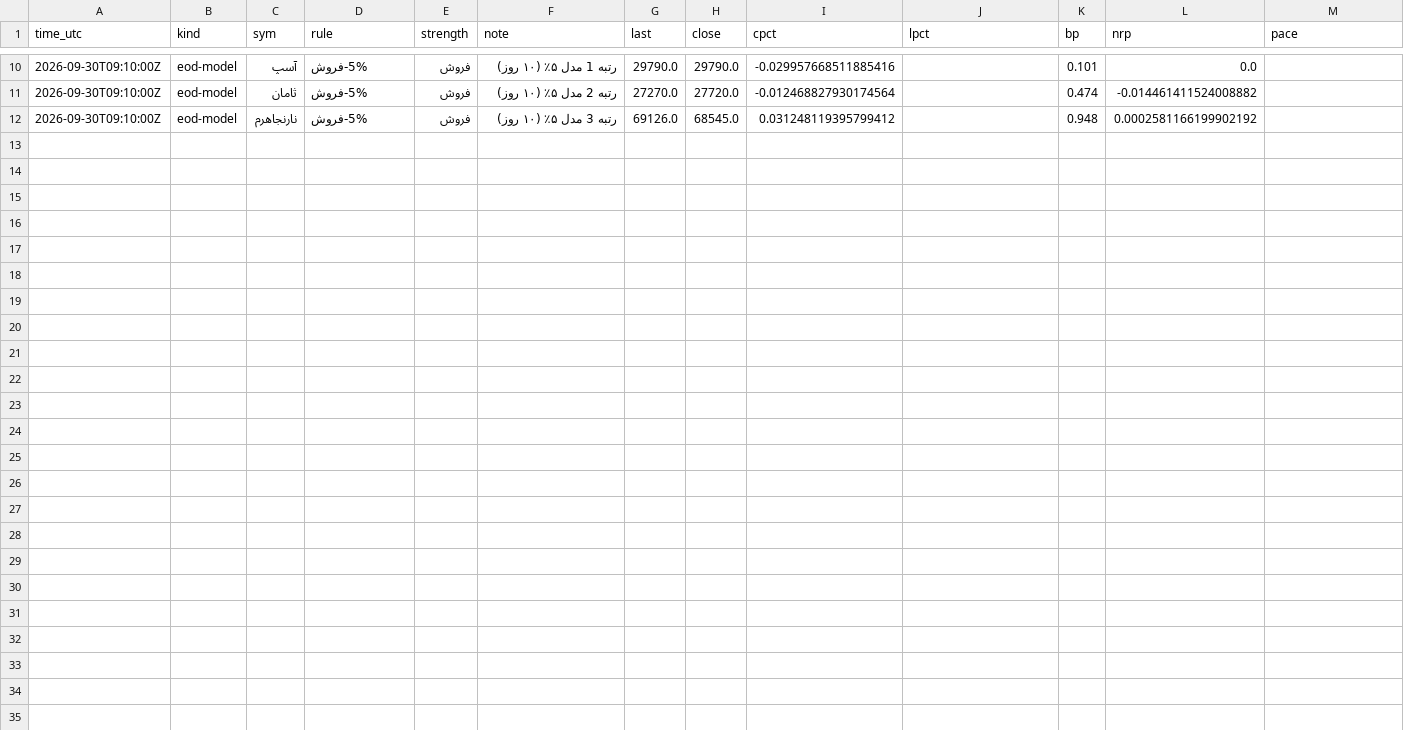
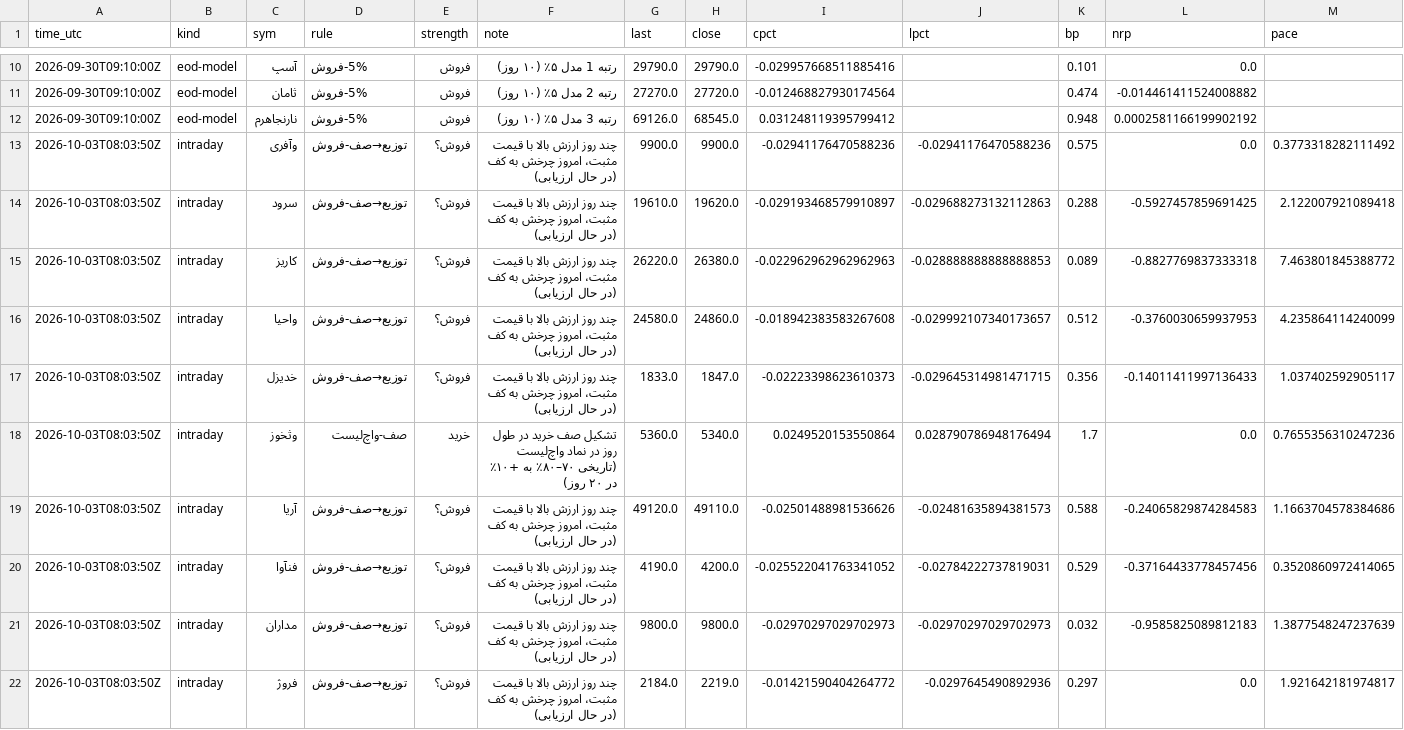
Before and after one commit to alitamizi/tse-model, a CSV file: state/signals.csv, drawn as a sheet; only a part is shown, gaps mark what is left out; rows hold the shown columns only; the diff names each change by its address in the sheet, - before the commit and + after, or states it on an @@ line.

```diff
--- a/state/signals.csv
+++ b/state/signals.csv
+row 13: 2026-10-03T08:03:50Z | intraday | وآفری | توزیع→صف-فروش | فروش؟ | چند روز ارزش بالا با قیمت مثبت، امروز چرخش به کف (در حال ارزیابی) | 9900.0 | 9900.0 | -0.02941176470588236 | -0.02941176470588236 | 0.575 | 0.0 | 0.3773318282111492
+row 14: 2026-10-03T08:03:50Z | intraday | سرود | توزیع→صف-فروش | فروش؟ | چند روز ارزش بالا با قیمت مثبت، امروز چرخش به کف (در حال ارزیابی) | 19610.0 | 19620.0 | -0.029193468579910897 | -0.029688273132112863 | 0.288 | -0.5927457859691425 | 2.122007921089418
+row 15: 2026-10-03T08:03:50Z | intraday | کاریز | توزیع→صف-فروش | فروش؟ | چند روز ارزش بالا با قیمت مثبت، امروز چرخش به کف (در حال ارزیابی) | 26220.0 | 26380.0 | -0.022962962962962963 | -0.028888888888888853 | 0.089 | -0.8827769837333318 | 7.463801845388772
+row 16: 2026-10-03T08:03:50Z | intraday | واحیا | توزیع→صف-فروش | فروش؟ | چند روز ارزش بالا با قیمت مثبت، امروز چرخش به کف (در حال ارزیابی) | 24580.0 | 24860.0 | -0.018942383583267608 | -0.029992107340173657 | 0.512 | -0.3760030659937953 | 4.235864114240099
+row 17: 2026-10-03T08:03:50Z | intraday | خدیزل | توزیع→صف-فروش | فروش؟ | چند روز ارزش بالا با قیمت مثبت، امروز چرخش به کف (در حال ارزیابی) | 1833.0 | 1847.0 | -0.02223398623610373 | -0.029645314981471715 | 0.356 | -0.14011411997136433 | 1.037402592905117
+row 18: 2026-10-03T08:03:50Z | intraday | وثخوز | صف-واچ‌لیست | خرید | تشکیل صف خرید در طول روز در نماد واچ‌لیست (تاریخی ۷۰–۸۰٪ به +۱۰٪ در ۲۰ روز) | 5360.0 | 5340.0 | 0.0249520153550864 | 0.028790786948176494 | 1.7 | 0.0 | 0.7655356310247236
+row 19: 2026-10-03T08:03:50Z | intraday | آریا | توزیع→صف-فروش | فروش؟ | چند روز ارزش بالا با قیمت مثبت، امروز چرخش به کف (در حال ارزیابی) | 49120.0 | 49110.0 | -0.02501488981536626 | -0.02481635894381573 | 0.588 | -0.24065829874284583 | 1.1663704578384686
+row 20: 2026-10-03T08:03:50Z | intraday | فنآوا | توزیع→صف-فروش | فروش؟ | چند روز ارزش بالا با قیمت مثبت، امروز چرخش به کف (در حال ارزیابی) | 4190.0 | 4200.0 | -0.025522041763341052 | -0.02784222737819031 | 0.529 | -0.37164433778457456 | 0.3520860972414065
+row 21: 2026-10-03T08:03:50Z | intraday | مداران | توزیع→صف-فروش | فروش؟ | چند روز ارزش بالا با قیمت مثبت، امروز چرخش به کف (در حال ارزیابی) | 9800.0 | 9800.0 | -0.02970297029702973 | -0.02970297029702973 | 0.032 | -0.9585825089812183 | 1.3877548247237639
+row 22: 2026-10-03T08:03:50Z | intraday | فروژ | توزیع→صف-فروش | فروش؟ | چند روز ارزش بالا با قیمت مثبت، امروز چرخش به کف (در حال ارزیابی) | 2184.0 | 2219.0 | -0.01421590404264772 | -0.0297645490892936 | 0.297 | 0.0 | 1.921642181974817
```
Also changed, not shown: 1 other file.
